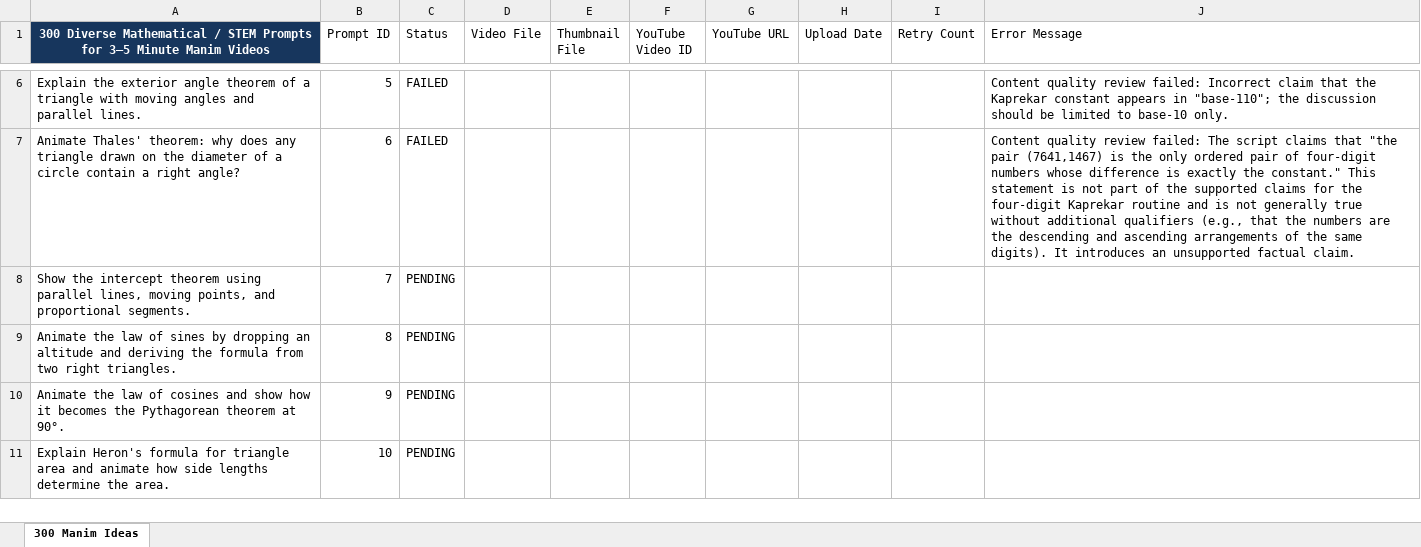
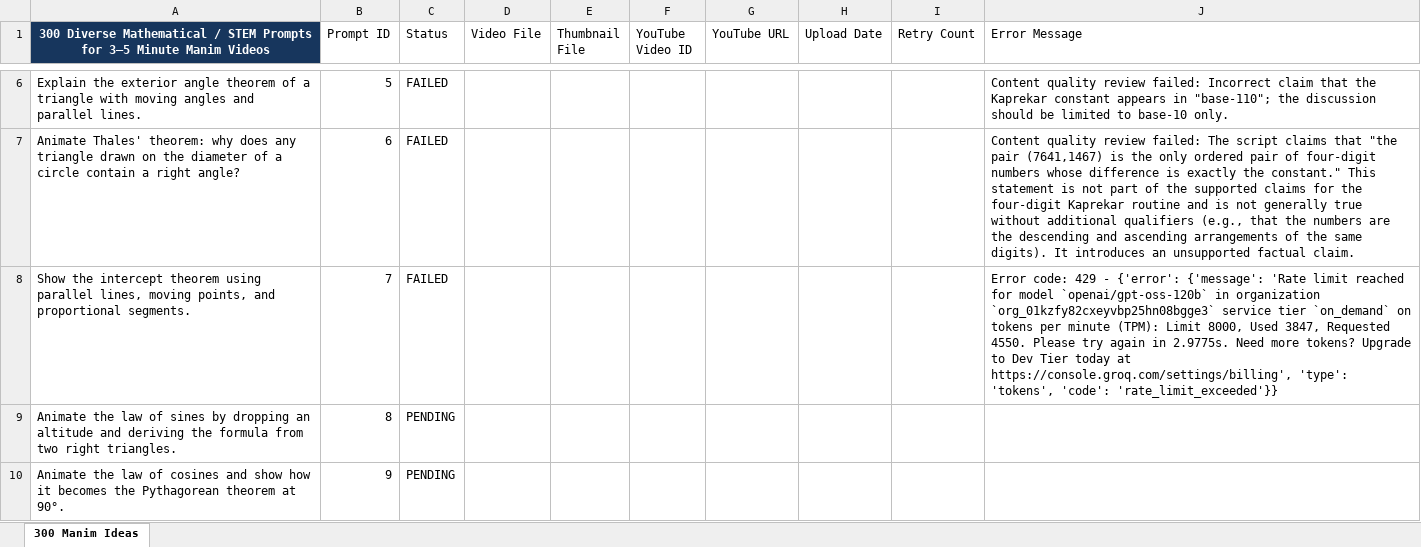
Before and after one commit to rushabhkulkarni22/math-youtube-agent, an Excel workbook: input/prompts.xlsx, sheet 300 Manim Ideas, drawn as a sheet; only a part is shown, gaps mark what is left out; the shorter side is filled out with more unchanged rows; values as stored, in another font and other column widths than the file's, no borders; table styles not drawn; the diff names each change by its address in the sheet, - before the commit and + after, or states it on an @@ line.

Commit message:
chore: save automated video progress

```diff
--- a/input/prompts.xlsx (sheet 300 Manim Ideas)
+++ b/input/prompts.xlsx (sheet 300 Manim Ideas)
-C8 (Status): PENDING
+C8 (Status): FAILED
-J8 (Error Message): (empty)
+J8 (Error Message): Error code: 429 - {'error': {'message': 'Rate limit reached for model `openai/gpt-oss-120b` in organization `org_01kzfy82cxeyvbp25hn08bgge3` service tier `on_demand` on tokens per minute (TPM): Limit 8000, Used 3847, Requested 4550. Please try again in 2.9775s. Need more tokens? Upgrade to Dev Tier today at https://console.groq.com/settings/billing', 'type': 'tokens', 'code': 'rate_limit_exceeded'}}
```
Also changed, not shown: 1 other file.
